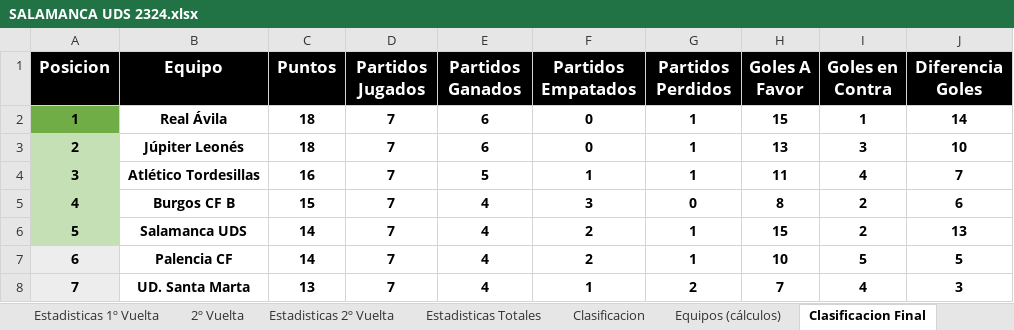
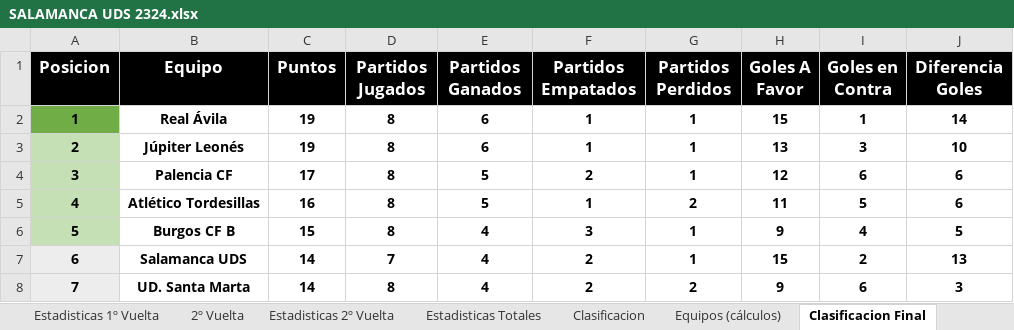
Before and after one commit to IvanAlonso4/APieDeCampoUDS, an Excel workbook: SALAMANCA UDS 2324.xlsx, sheet Clasificacion Final, drawn as a sheet; only a part is shown; values as stored, in another font and other column widths than the file's, no borders; the diff covers the shown part only; the diff names each change by its address in the sheet, - before the commit and + after, or states it on an @@ line.

```diff
--- a/SALAMANCA UDS 2324.xlsx (sheet Clasificacion Final)
+++ b/SALAMANCA UDS 2324.xlsx (sheet Clasificacion Final)
-C2:C3 (Puntos): 18
+C2:C3 (Puntos): 19
-D2:D6 (Partidos Jugados): 7
+D2:D6 (Partidos Jugados): 8
-F2:F3 (Partidos Empatados): 0
+F2:F3 (Partidos Empatados): 1
-B4 (Equipo): Atlético Tordesillas
+B4 (Equipo): Palencia CF
-C4 (Puntos): 16
+C4 (Puntos): 17
-F4 (Partidos Empatados): 1
+F4 (Partidos Empatados): 2
-H4 (Goles A Favor): 11
+H4 (Goles A Favor): 12
-I4 (Goles en Contra): 4
+I4 (Goles en Contra): 6
-J4 (Diferencia Goles): 7
+J4 (Diferencia Goles): 6
-B5 (Equipo): Burgos CF B
+B5 (Equipo): Atlético Tordesillas
-C5 (Puntos): 15
+C5 (Puntos): 16
-E5 (Partidos Ganados): 4
+E5 (Partidos Ganados): 5
-F5 (Partidos Empatados): 3
+F5 (Partidos Empatados): 1
-G5 (Partidos Perdidos): 0
+G5 (Partidos Perdidos): 2
-H5 (Goles A Favor): 8
+H5 (Goles A Favor): 11
-I5 (Goles en Contra): 2
+I5 (Goles en Contra): 5
-B6 (Equipo): Salamanca UDS
+B6 (Equipo): Burgos CF B
-C6 (Puntos): 14
+C6 (Puntos): 15
-F6 (Partidos Empatados): 2
+F6 (Partidos Empatados): 3
-H6 (Goles A Favor): 15
+H6 (Goles A Favor): 9
-I6 (Goles en Contra): 2
+I6 (Goles en Contra): 4
-J6 (Diferencia Goles): 13
+J6 (Diferencia Goles): 5
-B7 (Equipo): Palencia CF
+B7 (Equipo): Salamanca UDS
-H7 (Goles A Favor): 10
+H7 (Goles A Favor): 15
-I7 (Goles en Contra): 5
+I7 (Goles en Contra): 2
-J7 (Diferencia Goles): 5
+J7 (Diferencia Goles): 13
-C8 (Puntos): 13
+C8 (Puntos): 14
-D8 (Partidos Jugados): 7
+D8 (Partidos Jugados): 8
-F8 (Partidos Empatados): 1
+F8 (Partidos Empatados): 2
-H8 (Goles A Favor): 7
+H8 (Goles A Favor): 9
-I8 (Goles en Contra): 4
+I8 (Goles en Contra): 6
```
Also changed, not shown: 79 edited cells elsewhere in this sheet, sheet Equipos (cálculos), sheet Clasificacion, 1 other file.
